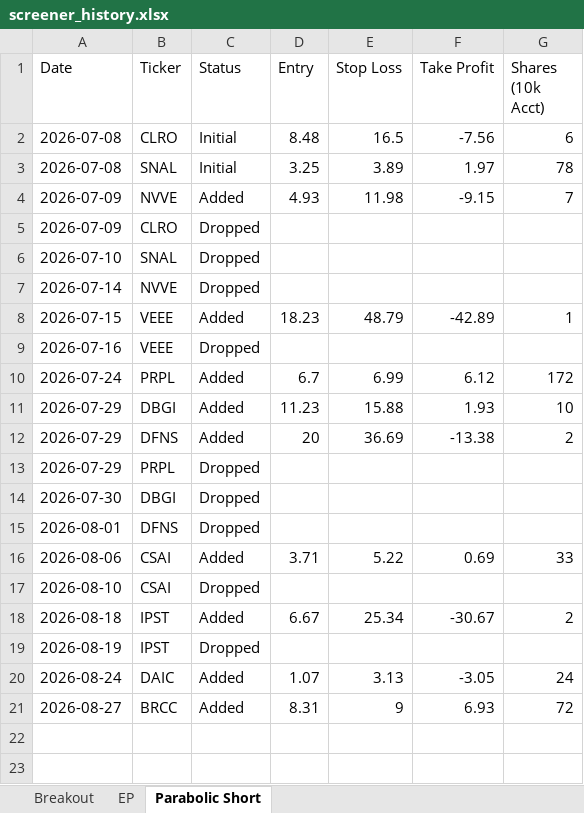
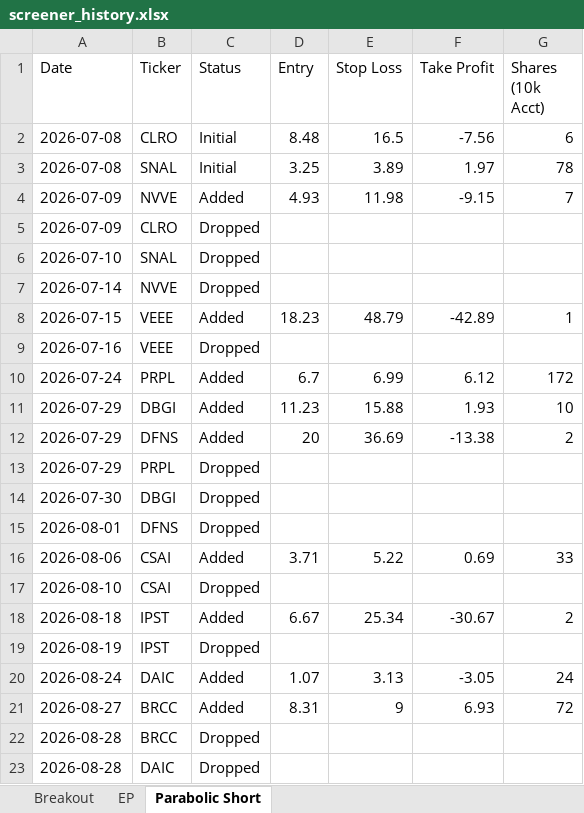
Before and after one commit to petarpanchev-lgtm/bug-free-umbrella, an Excel workbook: screener_history.xlsx, sheet Parabolic Short, drawn as a sheet; values as stored, in another font and other column widths than the file's, no borders; the diff names each change by its address in the sheet, - before the commit and + after, or states it on an @@ line.

```diff
--- a/screener_history.xlsx (sheet Parabolic Short)
+++ b/screener_history.xlsx (sheet Parabolic Short)
+row 22: 2026-08-28 | BRCC | Dropped
+row 23: 2026-08-28 | DAIC | Dropped
```
Also changed, not shown: sheet EP, sheet Breakout.
